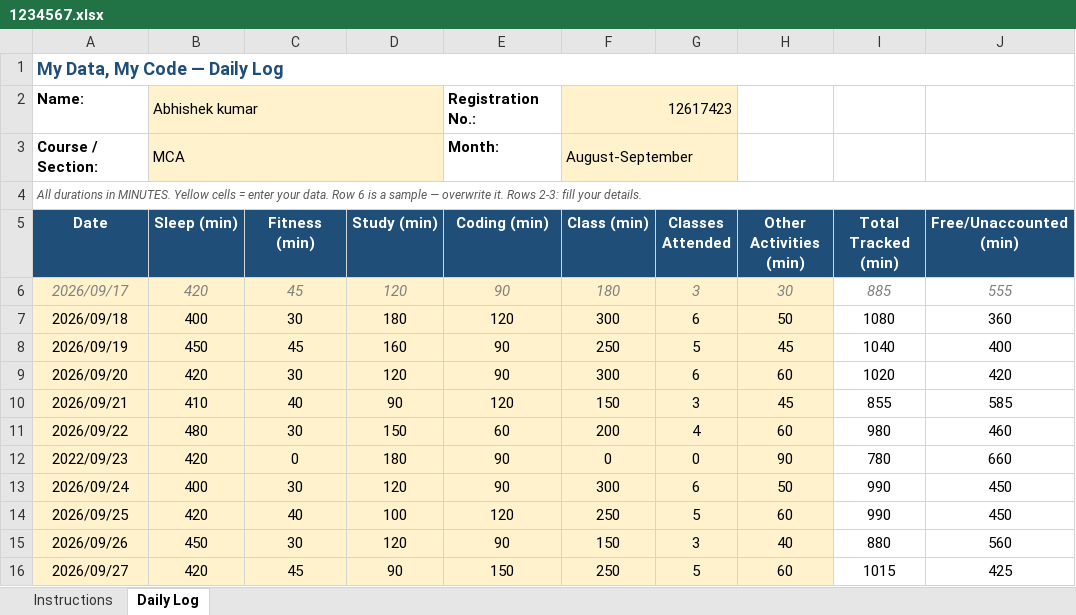
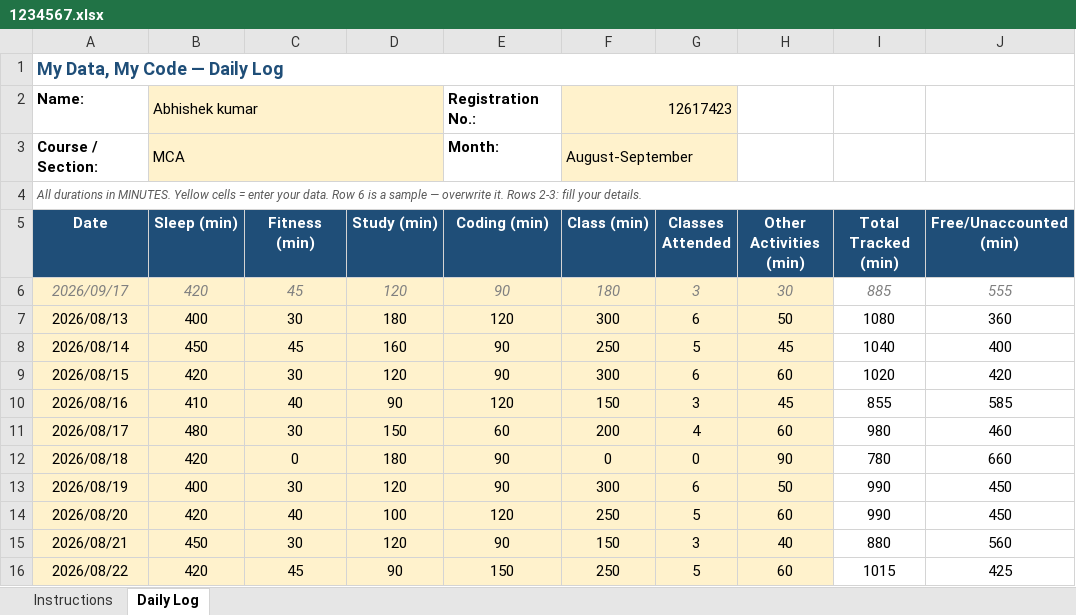
Before and after one commit to Abhishekkumar7363/CAP776, an Excel workbook: 1234567.xlsx, sheet Daily Log, drawn as a sheet; only a part is shown; values as stored, in another font and other column widths than the file's, no borders; conditional formats not drawn; the diff covers the shown part only; the diff names each change by its address in the sheet, - before the commit and + after, or states it on an @@ line.

Commit message:
update daily activity

```diff
--- a/1234567.xlsx (sheet Daily Log)
+++ b/1234567.xlsx (sheet Daily Log)
-A7 (Date): 2026/09/18
+A7 (Date): 2026/08/13
-A8 (Date): 2026/09/19
+A8 (Date): 2026/08/14
-A9 (Date): 2026/09/20
+A9 (Date): 2026/08/15
-A10 (Date): 2026/09/21
+A10 (Date): 2026/08/16
-A11 (Date): 2026/09/22
+A11 (Date): 2026/08/17
-A12 (Date): 2022/09/23
+A12 (Date): 2026/08/18
-A13 (Date): 2026/09/24
+A13 (Date): 2026/08/19
-A14 (Date): 2026/09/25
+A14 (Date): 2026/08/20
-A15 (Date): 2026/09/26
+A15 (Date): 2026/08/21
-A16 (Date): 2026/09/27
+A16 (Date): 2026/08/22
```
Also changed, not shown: 5 added rows and 4 edited cells elsewhere in this sheet.
